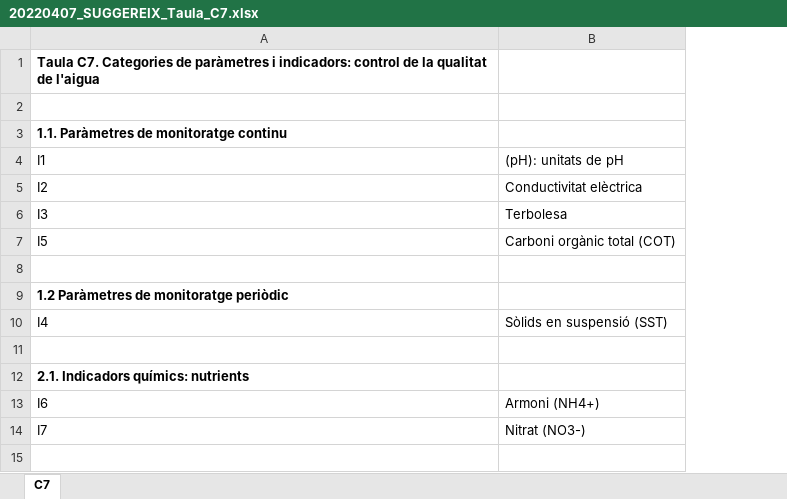
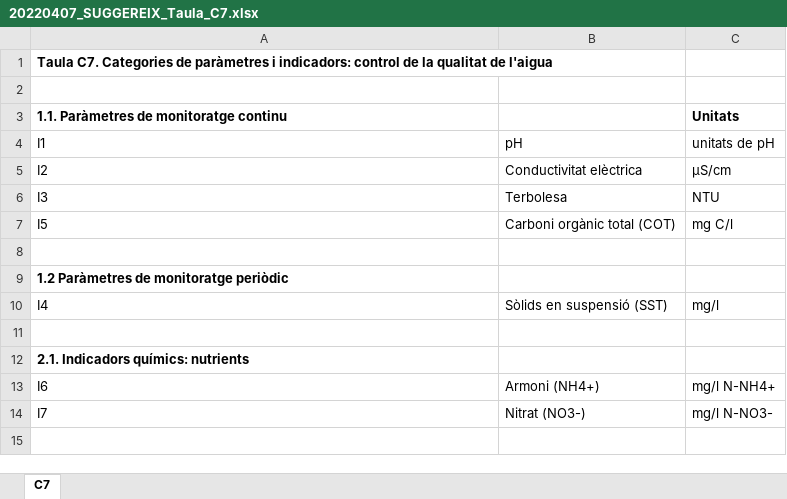
Before and after one commit to icra/suggereix, an Excel workbook: public/20220407_SUGGEREIX_Taula_C7.xlsx, sheet C7, drawn as a sheet; only a part is shown; values as stored, in another font and other column widths than the file's, no borders; the diff names each change by its address in the sheet, - before the commit and + after, or states it on an @@ line.

Commit message:
[DONE] Unitats amb sub i sup índex des de la taula C7.
Preparació per la taula C1

```diff
--- a/public/20220407_SUGGEREIX_Taula_C7.xlsx (sheet C7)
+++ b/public/20220407_SUGGEREIX_Taula_C7.xlsx (sheet C7)
+column C (Unitats), rows 4-14: unitats de pH | µS/cm | NTU | mg C/l |  |  | mg/l |  |  | mg/l N-NH4+ | mg/l N-NO3-
-B4: (pH): unitats de pH
+B4: pH
```
Also changed, not shown: 3 other files.
